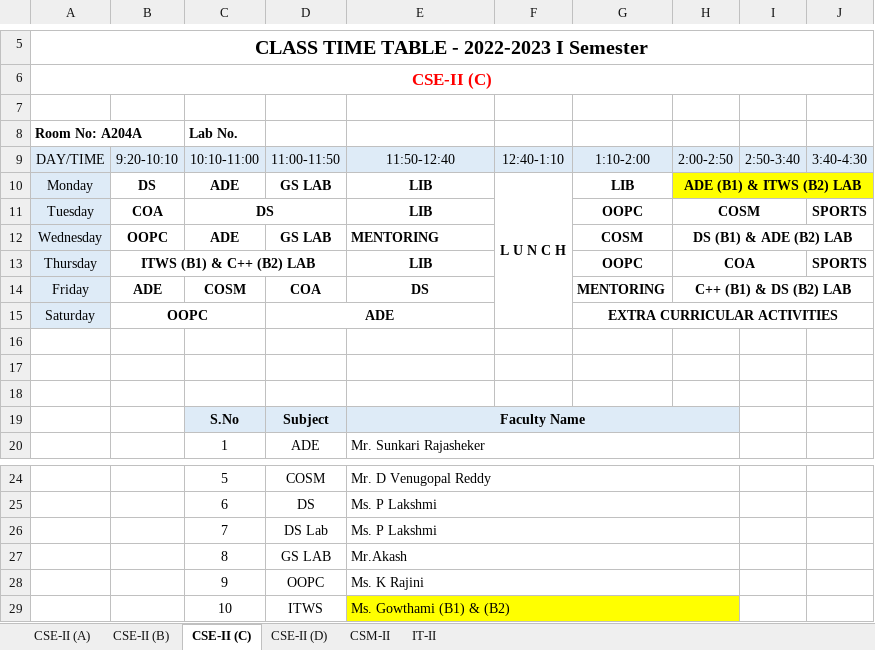
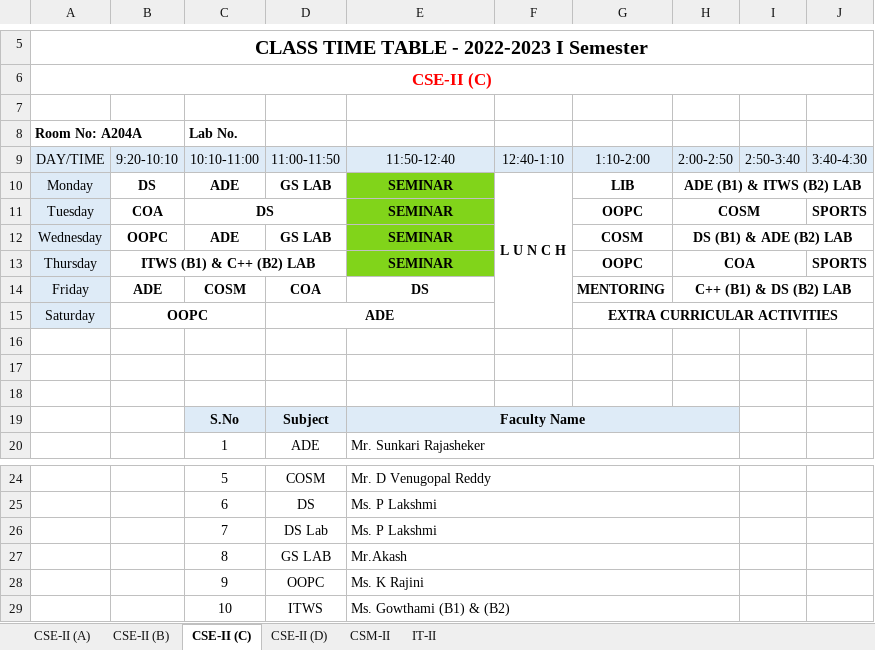
Before and after one commit to 1-rohit/tt, an Excel workbook: 2nd Year CSE,IT, CSM Timetables.xlsx, sheet CSE-II (C), drawn as a sheet; only a part is shown, gaps mark what is left out; values as stored, in another font and other column widths than the file's, no borders; the diff names each change by its address in the sheet, - before the commit and + after, or states it on an @@ line.

Commit message:
Resolved DS Lab for CSE-2D,IT. Assigned CPE Lab for ECE-1. Assigned PPS-1A to Ms. Keerthi and Kept PPS-1E on Thu(4th Period) from Wednesday. Switched PPS-1D(Mr. Krishna Rao) from Wed(8th Period) to Tue(3rd Period). Replaced Library hour to Seminar hours in the forenoon hours.

```diff
--- a/2nd Year CSE,IT, CSM Timetables.xlsx (sheet CSE-II (C))
+++ b/2nd Year CSE,IT, CSM Timetables.xlsx (sheet CSE-II (C))
-E10:E11: LIB
+E10:E11: SEMINAR
-E10:E13 fill: none
+E10:E13 fill: #81D41A
-H10:J10 fill: #FFFF00
+H10:J10 fill: none
-E12: MENTORING
+E12: SEMINAR
-E12 alignment: left
+E12 alignment: center
-E13: LIB
+E13: SEMINAR
-E29:H29 fill: #FFFF00
+E29:H29 fill: none
```
Also changed, not shown: sheet IT-II, sheet CSM-II, sheet CSE-II (A), sheet CSE-II (B), sheet CSE-II (D), 1st Year CSE, CSM, CS, DS, ECE Timetables.xlsx, Faculty Time Table-CSE,IT.xlsx.
